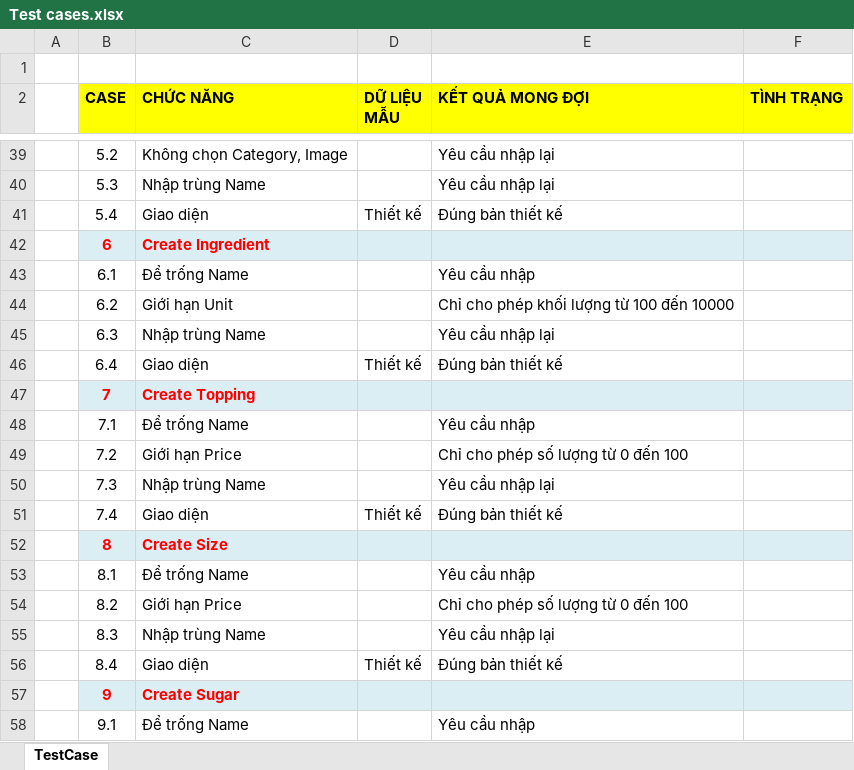
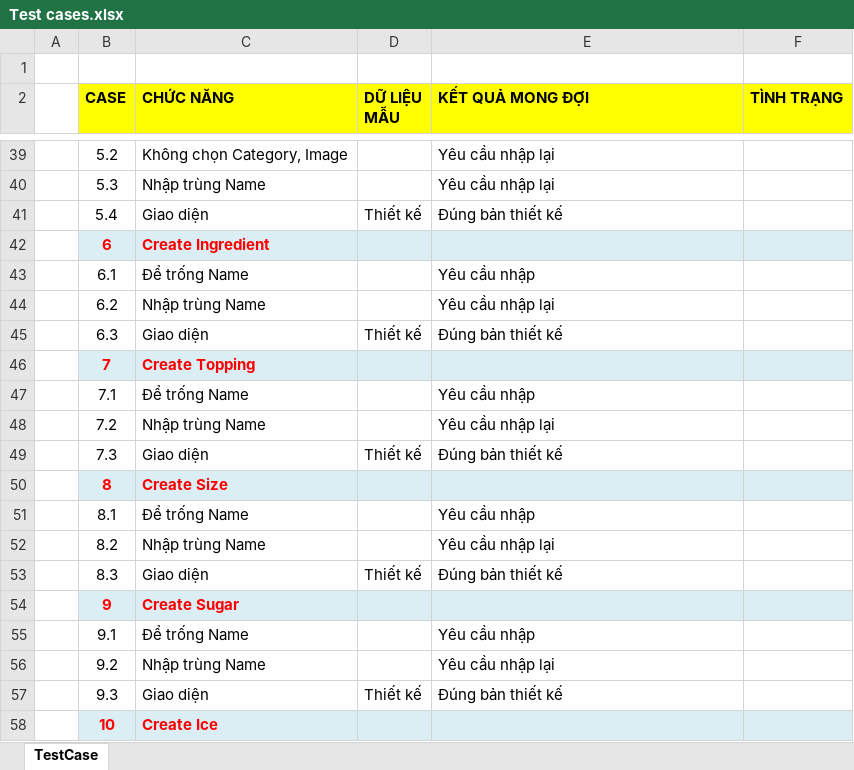
Before and after one commit to ASromancer/milkteaManagement, an Excel workbook: Bao_cao/Test cases.xlsx, sheet TestCase, drawn as a sheet; only a part is shown, gaps mark what is left out; the shorter side is filled out with more unchanged rows; values as stored, in another font and other column widths than the file's, no borders; removed rows and columns are numbered as before the commit, all else as after; the diff names each change by its address in the sheet, - before the commit and + after, or states it on an @@ line.

```diff
--- a/Bao_cao/Test cases.xlsx (sheet TestCase)
+++ b/Bao_cao/Test cases.xlsx (sheet TestCase)
-row 44:  | 6.2 | Giới hạn Unit |  | Chỉ cho phép khối lượng từ 100 đến 10000
-B44 (CASE): 6.3
+B44 (CASE): 6.2
-B45 (CASE): 6.4
+B45 (CASE): 6.3
-row 49:  | 7.2 | Giới hạn Price |  | Chỉ cho phép số lượng từ 0 đến 100
-B48 (CASE): 7.3
+B48 (CASE): 7.2
-B49 (CASE): 7.4
+B49 (CASE): 7.3
-row 54:  | 8.2 | Giới hạn Price |  | Chỉ cho phép số lượng từ 0 đến 100
-B52 (CASE): 8.3
+B52 (CASE): 8.2
-B53 (CASE): 8.4
+B53 (CASE): 8.3
```
Also changed, not shown: 2 other files.
